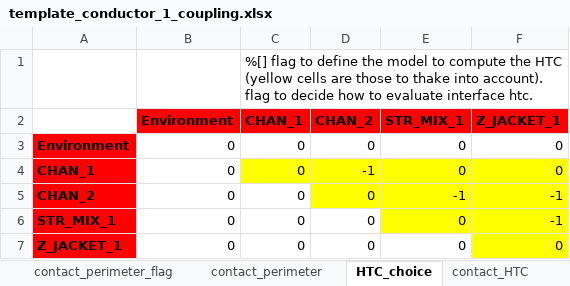
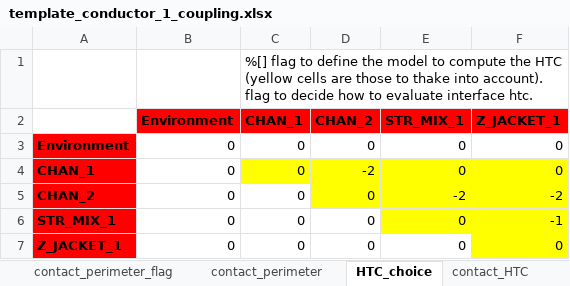
Before and after one commit to MAHTEP/OPENSC2, an Excel workbook: source_code/Description_of_Components/input_file_template/template_conductor_1_coupling.xlsx, sheet HTC_choice, drawn as a sheet; values as stored, in another font and other column widths than the file's, no borders; conditional formats not drawn; the diff names each change by its address in the sheet, - before the commit and + after, or states it on an @@ line.

```diff
--- a/source_code/Description_of_Components/input_file_template/template_conductor_1_coupling.xlsx (sheet HTC_choice)
+++ b/source_code/Description_of_Components/input_file_template/template_conductor_1_coupling.xlsx (sheet HTC_choice)
-D4 (CHAN_2): -1
+D4 (CHAN_2): -2
-E5 (STR_MIX_1): -1
+E5 (STR_MIX_1): -2
-F5 (Z_JACKET_1): -1
+F5 (Z_JACKET_1): -2
```
Also changed, not shown: source_code/Description_of_Components/input_file_template/template_conductor_1_input.xlsx, source_code/Description_of_Components/input_file_template/template_conductor_1_operation.xlsx, 3 other files.
